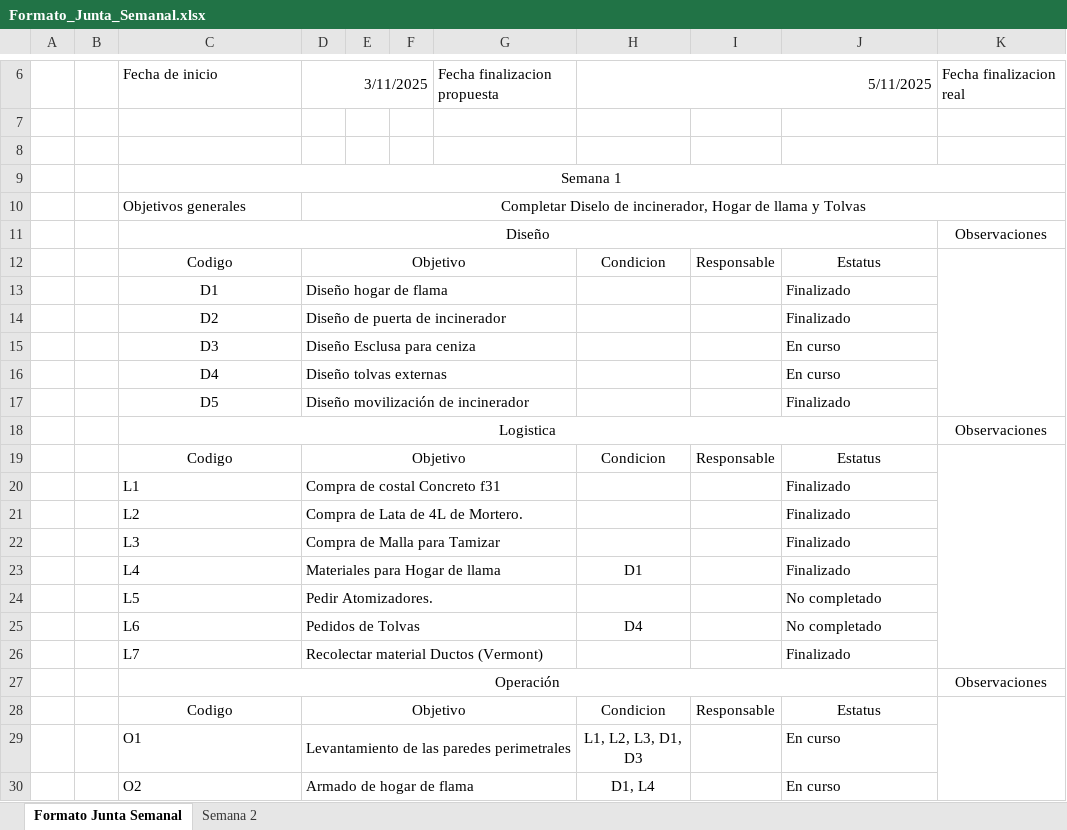
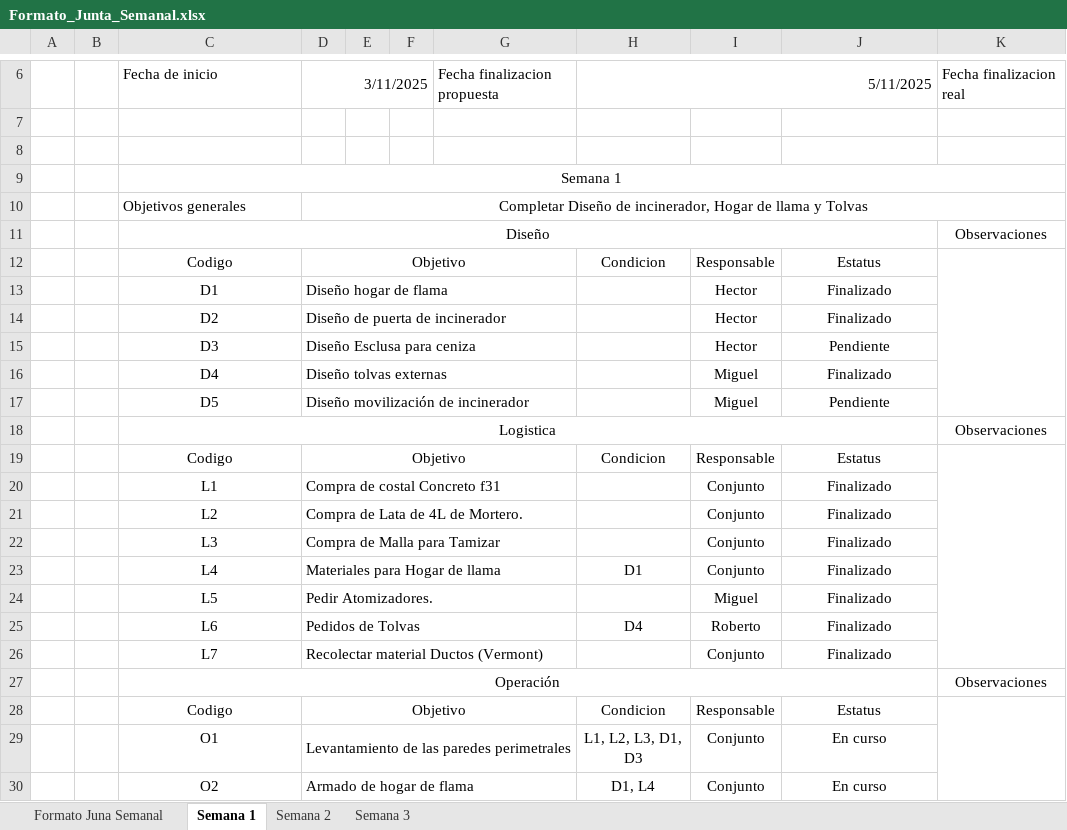
Before and after one commit to hector-ortega/Proyecto, an Excel workbook: Formato_Junta_Semanal.xlsx, sheet Semana 1, drawn as a sheet; only a part is shown, gaps mark what is left out; values as stored, in another font and other column widths than the file's, no borders; the diff names each change by its address in the sheet, - before the commit and + after, or states it on an @@ line.

Commit message:
Formulacion de lista de componentes y actualizacion semana 3 junta

```diff
--- a/Formato_Junta_Semanal.xlsx (sheet Semana 1)
+++ b/Formato_Junta_Semanal.xlsx (sheet Semana 1)
-sheet tab: Formato Junta Semanal
+sheet tab: Semana 1
+sheet tab: Formato Juna Semanal
+sheet tab: Semana 3
-D10: Completar Diselo de incinerador,…
+D10: Completar Diseño de incinerador,…
-I13:I15: (empty)
+I13:I15: Hector
-J13:J17 alignment: left
+J13:J17 alignment: center
-J15: En curso
+J15: Pendiente
-I16:I17: (empty)
+I16:I17: Miguel
-J16: En curso
+J16: Finalizado
-J17: Finalizado
+J17: Pendiente
-C20:C26 alignment: left
+C20:C26 alignment: center
-I20:I23: (empty)
+I20:I23: Conjunto
-J20:J26 alignment: left
+J20:J26 alignment: center
-I24: (empty)
+I24: Miguel
-J24:J25: No completado
+J24:J25: Finalizado
-I25: (empty)
+I25: Roberto
-I26: (empty)
+I26: Conjunto
-C29:C30 alignment: left
+C29:C30 alignment: center
-I29:I30: (empty)
+I29:I30: Conjunto
-J29:J30 alignment: left
+J29:J30 alignment: center
```
Also changed, not shown: sheet Semana 2, 1 other file.
